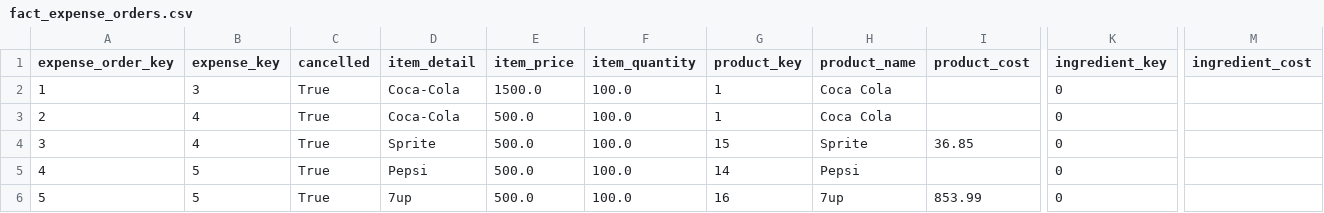
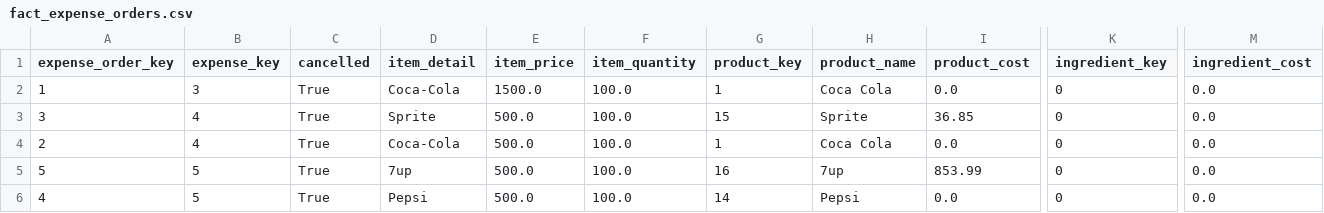
Before and after one commit to rodriguezdionisio/expense-extraction, a CSV file: processed_data/date=2019-11-06/fact_expense_orders.csv, drawn as a sheet; only a part is shown, gaps mark what is left out; removed rows and columns are numbered as before the commit, all else as after; rows hold the shown columns only; the diff names each change by its address in the sheet, - before the commit and + after, or states it on an @@ line.

```diff
--- a/processed_data/date=2019-11-06/fact_expense_orders.csv
+++ b/processed_data/date=2019-11-06/fact_expense_orders.csv
-I2 (product_cost): (empty)
+I2 (product_cost): 0.0
-M2 (ingredient_cost): (empty)
+M2 (ingredient_cost): 0.0
-row 3: 2 | 4 | True | Coca-Cola | 500.0 | 100.0 | 1 | Coca Cola |  | 0
-M3 (ingredient_cost): (empty)
+M3 (ingredient_cost): 0.0
-row 5: 4 | 5 | True | Pepsi | 500.0 | 100.0 | 14 | Pepsi |  | 0
+row 4: 2 | 4 | True | Coca-Cola | 500.0 | 100.0 | 1 | Coca Cola | 0.0 | 0 | 0.0
-M5 (ingredient_cost): (empty)
+M5 (ingredient_cost): 0.0
+row 6: 4 | 5 | True | Pepsi | 500.0 | 100.0 | 14 | Pepsi | 0.0 | 0 | 0.0
```
Also changed, not shown: processed_data/date=2019-12-29/fact_expense_orders.csv, processed_data/date=2020-01-04/fact_expense_orders.csv, 7 other files.
